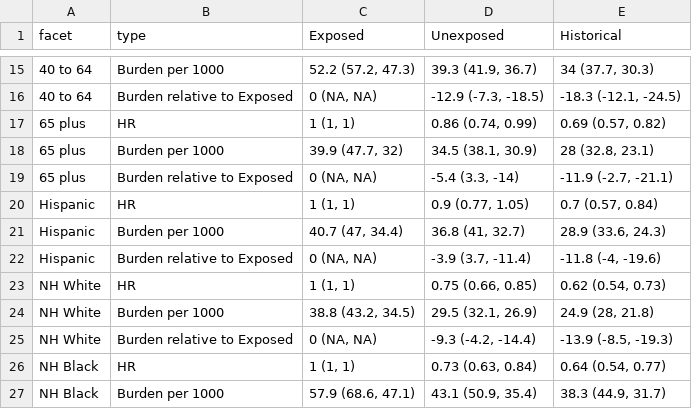
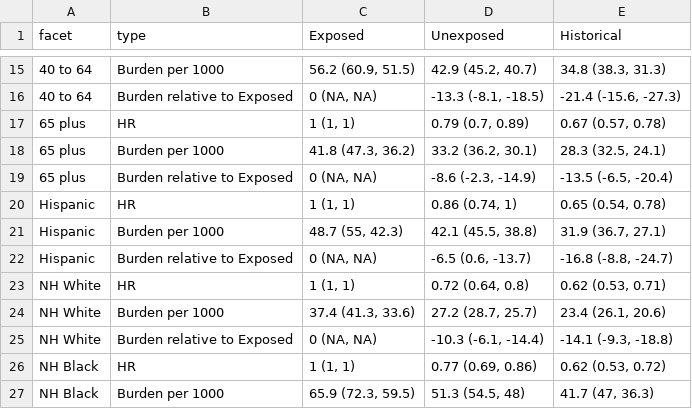
Before and after one commit to jvargh7/pasc_diabetes, a CSV file: paper/table_risks and burdens for sociodemographic subgroups.csv, drawn as a sheet; only a part is shown, gaps mark what is left out; the diff covers the shown part only; the diff names each change by its address in the sheet, - before the commit and + after, or states it on an @@ line.

```diff
--- a/paper/table_risks and burdens for sociodemographic subgroups.csv
+++ b/paper/table_risks and burdens for sociodemographic subgroups.csv
-C15 (Exposed): 52.2 (57.2, 47.3)
+C15 (Exposed): 56.2 (60.9, 51.5)
-D15 (Unexposed): 39.3 (41.9, 36.7)
+D15 (Unexposed): 42.9 (45.2, 40.7)
-E15 (Historical): 34 (37.7, 30.3)
+E15 (Historical): 34.8 (38.3, 31.3)
-D16 (Unexposed): -12.9 (-7.3, -18.5)
+D16 (Unexposed): -13.3 (-8.1, -18.5)
-E16 (Historical): -18.3 (-12.1, -24.5)
+E16 (Historical): -21.4 (-15.6, -27.3)
-D17 (Unexposed): 0.86 (0.74, 0.99)
+D17 (Unexposed): 0.79 (0.7, 0.89)
-E17 (Historical): 0.69 (0.57, 0.82)
+E17 (Historical): 0.67 (0.57, 0.78)
-C18 (Exposed): 39.9 (47.7, 32)
+C18 (Exposed): 41.8 (47.3, 36.2)
-D18 (Unexposed): 34.5 (38.1, 30.9)
+D18 (Unexposed): 33.2 (36.2, 30.1)
-E18 (Historical): 28 (32.8, 23.1)
+E18 (Historical): 28.3 (32.5, 24.1)
-D19 (Unexposed): -5.4 (3.3, -14)
+D19 (Unexposed): -8.6 (-2.3, -14.9)
-E19 (Historical): -11.9 (-2.7, -21.1)
+E19 (Historical): -13.5 (-6.5, -20.4)
-D20 (Unexposed): 0.9 (0.77, 1.05)
+D20 (Unexposed): 0.86 (0.74, 1)
-E20 (Historical): 0.7 (0.57, 0.84)
+E20 (Historical): 0.65 (0.54, 0.78)
-C21 (Exposed): 40.7 (47, 34.4)
+C21 (Exposed): 48.7 (55, 42.3)
-D21 (Unexposed): 36.8 (41, 32.7)
+D21 (Unexposed): 42.1 (45.5, 38.8)
-E21 (Historical): 28.9 (33.6, 24.3)
+E21 (Historical): 31.9 (36.7, 27.1)
-D22 (Unexposed): -3.9 (3.7, -11.4)
+D22 (Unexposed): -6.5 (0.6, -13.7)
-E22 (Historical): -11.8 (-4, -19.6)
+E22 (Historical): -16.8 (-8.8, -24.7)
-D23 (Unexposed): 0.75 (0.66, 0.85)
+D23 (Unexposed): 0.72 (0.64, 0.8)
-E23 (Historical): 0.62 (0.54, 0.73)
+E23 (Historical): 0.62 (0.53, 0.71)
-C24 (Exposed): 38.8 (43.2, 34.5)
+C24 (Exposed): 37.4 (41.3, 33.6)
-D24 (Unexposed): 29.5 (32.1, 26.9)
+D24 (Unexposed): 27.2 (28.7, 25.7)
-E24 (Historical): 24.9 (28, 21.8)
+E24 (Historical): 23.4 (26.1, 20.6)
-D25 (Unexposed): -9.3 (-4.2, -14.4)
+D25 (Unexposed): -10.3 (-6.1, -14.4)
-E25 (Historical): -13.9 (-8.5, -19.3)
+E25 (Historical): -14.1 (-9.3, -18.8)
-D26 (Unexposed): 0.73 (0.63, 0.84)
+D26 (Unexposed): 0.77 (0.69, 0.86)
-E26 (Historical): 0.64 (0.54, 0.77)
+E26 (Historical): 0.62 (0.53, 0.72)
-C27 (Exposed): 57.9 (68.6, 47.1)
+C27 (Exposed): 65.9 (72.3, 59.5)
-D27 (Unexposed): 43.1 (50.9, 35.4)
+D27 (Unexposed): 51.3 (54.5, 48)
-E27 (Historical): 38.3 (44.9, 31.7)
+E27 (Historical): 41.7 (47, 36.3)
```
Also changed, not shown: 46 edited cells elsewhere in this file, analysis cpit2dm/pdadm401_coefficients from ip weighted survival analysis.csv, analysis cpit2dm/pdadm402_difference relative to exposed.csv, 31 other files.
